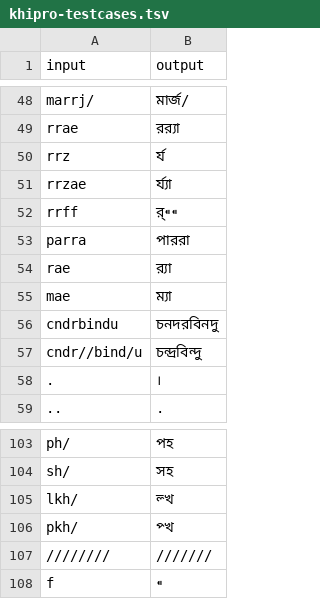
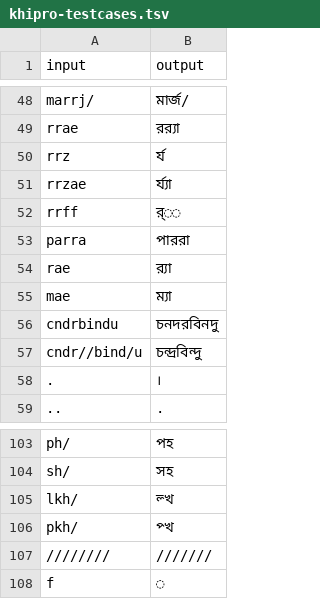
Before and after one commit to KhiproTeam/khipro-dark-m17n, a TSV file: khipro-testcases.tsv, drawn as a sheet; only a part is shown, gaps mark what is left out.

Commit message:
Fix character representation for 'f' in Khipro Dark test cases

```diff
--- a/khipro-testcases.tsv
+++ b/khipro-testcases.tsv
@@ -51,3 +51,3 @@ rrz	র্য
 rrzae	র্য্যা
-rrff	র্⁌⁌
+rrff	র্◌◌
 parra	পাররা
@@ -107,2 +107,2 @@ pkh/	প্খ
 ////////	///////
-f	⁌
+f	◌
```
